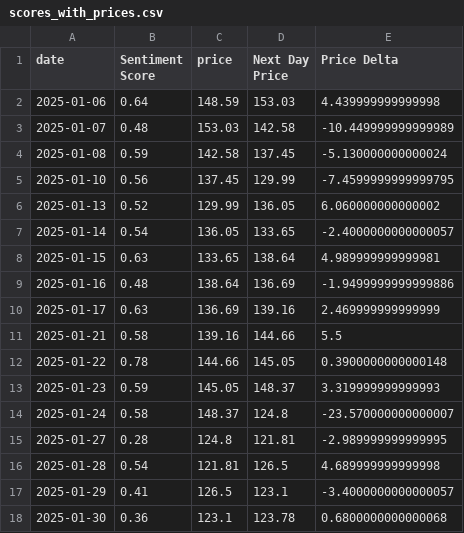
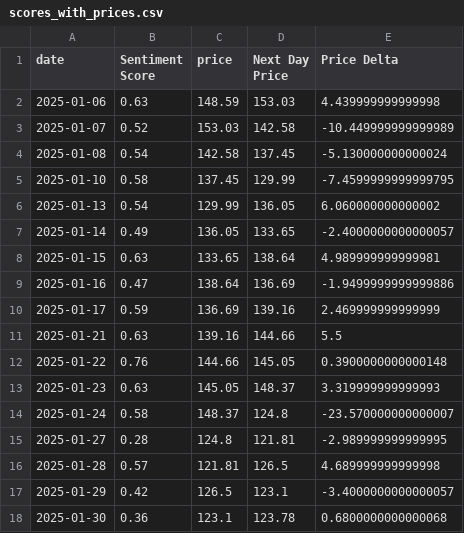
Before and after one commit to wdgstl/MarketSentimentAnalysis, a CSV file: data/scores_with_prices.csv, drawn as a sheet.

```diff
--- a/data/scores_with_prices.csv
+++ b/data/scores_with_prices.csv
@@ -1,18 +1,18 @@
 date,Sentiment Score,price,Next Day Price,Price Delta
-2025-01-06,0.64,148.59,153.03,4.439999999999998
-2025-01-07,0.48,153.03,142.58,-10.449999999999989
-2025-01-08,0.59,142.58,137.45,-5.130000000000024
-2025-01-10,0.56,137.45,129.99,-7.4599999999999795
-2025-01-13,0.52,129.99,136.05,6.060000000000002
-2025-01-14,0.54,136.05,133.65,-2.4000000000000057
+2025-01-06,0.63,148.59,153.03,4.439999999999998
+2025-01-07,0.52,153.03,142.58,-10.449999999999989
+2025-01-08,0.54,142.58,137.45,-5.130000000000024
+2025-01-10,0.58,137.45,129.99,-7.4599999999999795
+2025-01-13,0.54,129.99,136.05,6.060000000000002
+2025-01-14,0.49,136.05,133.65,-2.4000000000000057
 2025-01-15,0.63,133.65,138.64,4.989999999999981
-2025-01-16,0.48,138.64,136.69,-1.9499999999999886
-2025-01-17,0.63,136.69,139.16,2.469999999999999
-2025-01-21,0.58,139.16,144.66,5.5
-2025-01-22,0.78,144.66,145.05,0.3900000000000148
-2025-01-23,0.59,145.05,148.37,3.319999999999993
+2025-01-16,0.47,138.64,136.69,-1.9499999999999886
+2025-01-17,0.59,136.69,139.16,2.469999999999999
+2025-01-21,0.63,139.16,144.66,5.5
+2025-01-22,0.76,144.66,145.05,0.3900000000000148
+2025-01-23,0.63,145.05,148.37,3.319999999999993
 2025-01-24,0.58,148.37,124.8,-23.570000000000007
 2025-01-27,0.28,124.8,121.81,-2.989999999999995
-2025-01-28,0.54,121.81,126.5,4.689999999999998
-2025-01-29,0.41,126.5,123.1,-3.4000000000000057
+2025-01-28,0.57,121.81,126.5,4.689999999999998
+2025-01-29,0.42,126.5,123.1,-3.4000000000000057
 2025-01-30,0.36,123.1,123.78,0.6800000000000068
```
Also changed, not shown: data/sentiment_scores.csv, 12 other files.
